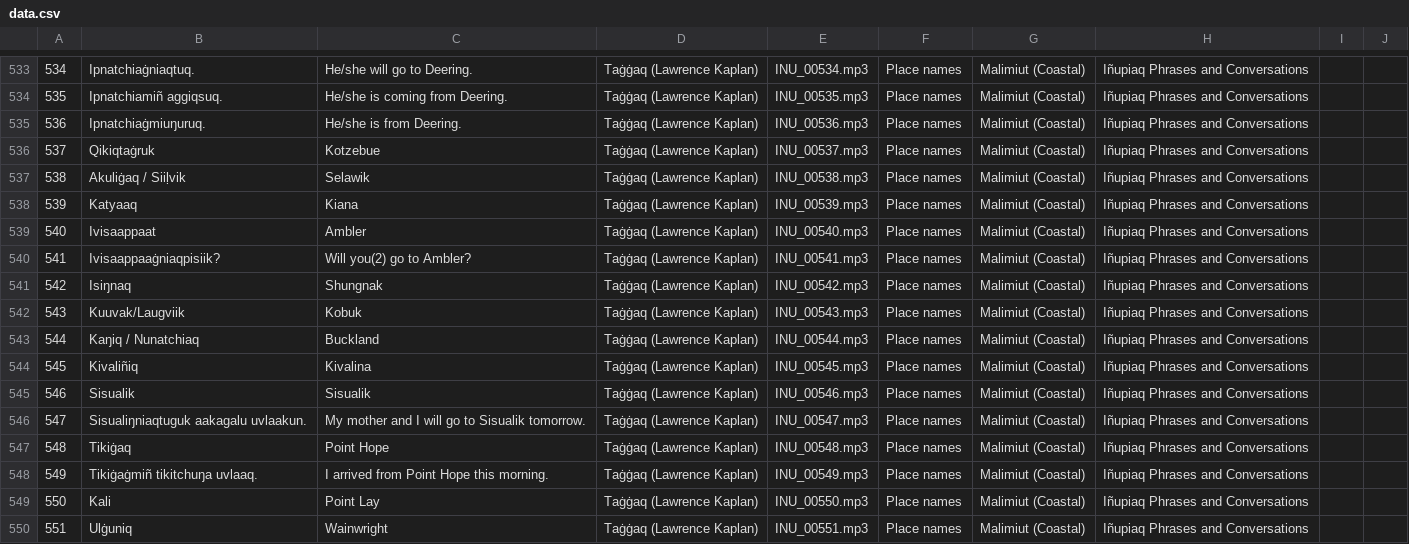
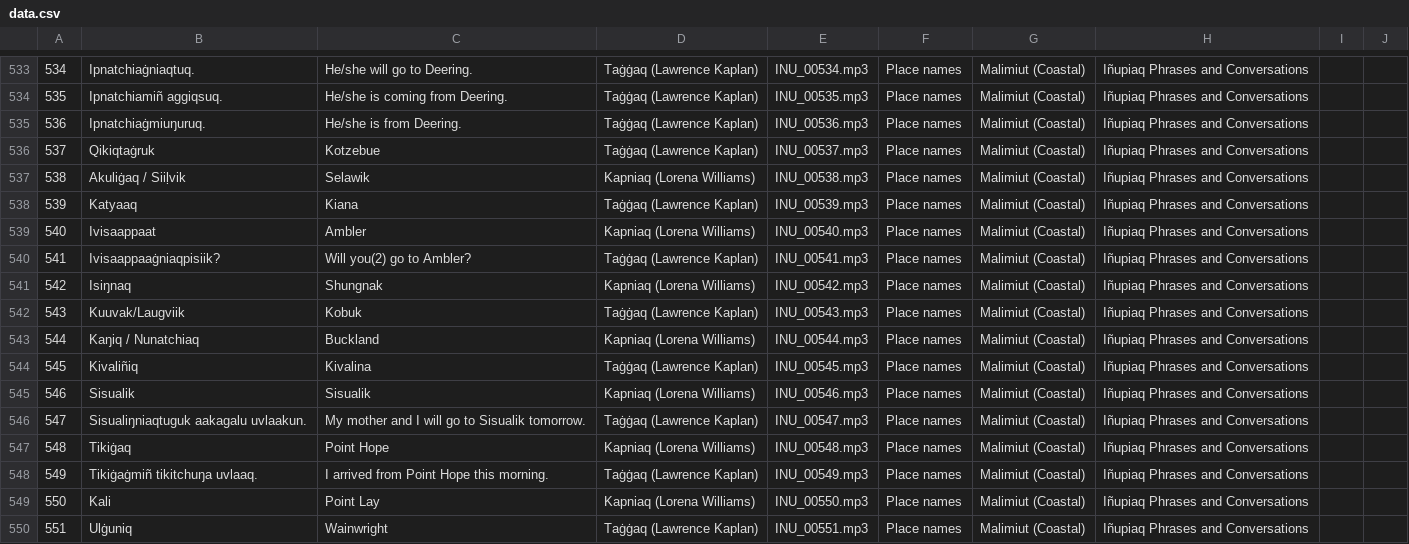
Before and after one commit to ilisaqativut/mtd-starter, a CSV file: data/data.csv, drawn as a sheet; only a part is shown, gaps mark what is left out; the diff covers the shown part only.

Commit message:
Update data.csv

```diff
--- a/data/data.csv
+++ b/data/data.csv
@@ -536,15 +536,15 @@
 537,Qikiqtaġruk,Kotzebue,Taġġaq (Lawrence Kaplan),INU_00537.mp3,Place names,Malimiut (Coastal),Iñupiaq Phrases and Conversations,,
-538,Akuliġaq / Siiḷvik,Selawik,Taġġaq (Lawrence Kaplan),INU_00538.mp3,Place names,Malimiut (Coastal),Iñupiaq Phrases and Conversations,,
+538,Akuliġaq / Siiḷvik,Selawik,Kapniaq (Lorena Williams),INU_00538.mp3,Place names,Malimiut (Coastal),Iñupiaq Phrases and Conversations,,
 539,Katyaaq,Kiana,Taġġaq (Lawrence Kaplan),INU_00539.mp3,Place names,Malimiut (Coastal),Iñupiaq Phrases and Conversations,,
-540,Ivisaappaat ,Ambler ,Taġġaq (Lawrence Kaplan),INU_00540.mp3,Place names,Malimiut (Coastal),Iñupiaq Phrases and Conversations,,
+540,Ivisaappaat ,Ambler ,Kapniaq (Lorena Williams),INU_00540.mp3,Place names,Malimiut (Coastal),Iñupiaq Phrases and Conversations,,
 541,Ivisaappaaġniaqpisiik?,Will you(2) go to Ambler?,Taġġaq (Lawrence Kaplan),INU_00541.mp3,Place names,Malimiut (Coastal),Iñupiaq Phrases and Conversations,,
-542,Isiŋnaq,Shungnak,Taġġaq (Lawrence Kaplan),INU_00542.mp3,Place names,Malimiut (Coastal),Iñupiaq Phrases and Conversations,,
+542,Isiŋnaq,Shungnak,Kapniaq (Lorena Williams),INU_00542.mp3,Place names,Malimiut (Coastal),Iñupiaq Phrases and Conversations,,
 543,Kuuvak/Laugviik,Kobuk,Taġġaq (Lawrence Kaplan),INU_00543.mp3,Place names,Malimiut (Coastal),Iñupiaq Phrases and Conversations,,
-544,Kaŋiq / Nunatchiaq,Buckland,Taġġaq (Lawrence Kaplan),INU_00544.mp3,Place names,Malimiut (Coastal),Iñupiaq Phrases and Conversations,,
+544,Kaŋiq / Nunatchiaq,Buckland,Kapniaq (Lorena Williams),INU_00544.mp3,Place names,Malimiut (Coastal),Iñupiaq Phrases and Conversations,,
 545,Kivaliñiq,Kivalina,Taġġaq (Lawrence Kaplan),INU_00545.mp3,Place names,Malimiut (Coastal),Iñupiaq Phrases and Conversations,,
-546,Sisualik,Sisualik,Taġġaq (Lawrence Kaplan),INU_00546.mp3,Place names,Malimiut (Coastal),Iñupiaq Phrases and Conversations,,
+546,Sisualik,Sisualik,Kapniaq (Lorena Williams),INU_00546.mp3,Place names,Malimiut (Coastal),Iñupiaq Phrases and Conversations,,
 547,Sisualiŋniaqtuguk aakagalu uvlaakun.,My mother and I will go to Sisualik tomorrow.,Taġġaq (Lawrence Kaplan),INU_00547.mp3,Place names,Malimiut (Coastal),Iñupiaq Phrases and Conversations,,
-548,Tikiġaq ,Point Hope,Taġġaq (Lawrence Kaplan),INU_00548.mp3,Place names,Malimiut (Coastal),Iñupiaq Phrases and Conversations,,
+548,Tikiġaq ,Point Hope,Kapniaq (Lorena Williams),INU_00548.mp3,Place names,Malimiut (Coastal),Iñupiaq Phrases and Conversations,,
 549,Tikiġaġmiñ tikitchuŋa uvlaaq.,I arrived from Point Hope this morning.,Taġġaq (Lawrence Kaplan),INU_00549.mp3,Place names,Malimiut (Coastal),Iñupiaq Phrases and Conversations,,
-550,Kali,Point Lay,Taġġaq (Lawrence Kaplan),INU_00550.mp3,Place names,Malimiut (Coastal),Iñupiaq Phrases and Conversations,,
+550,Kali,Point Lay,Kapniaq (Lorena Williams),INU_00550.mp3,Place names,Malimiut (Coastal),Iñupiaq Phrases and Conversations,,
 551,Ulġuniq,Wainwright,Taġġaq (Lawrence Kaplan),INU_00551.mp3,Place names,Malimiut (Coastal),Iñupiaq Phrases and Conversations,,
```
Also changed, not shown: 10 edited cells elsewhere in this file.
